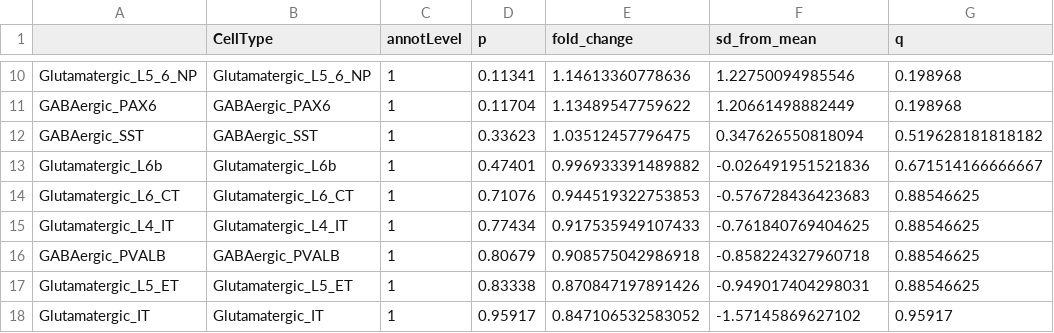
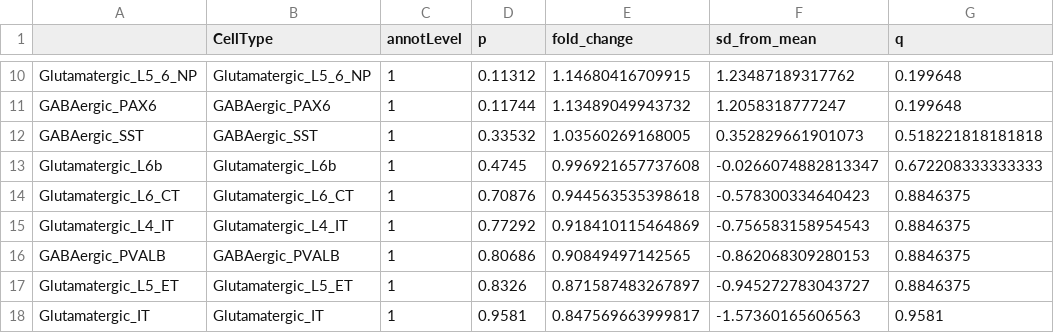
Before and after one commit to mgrantpeters/LR_project, a CSV file: processed_data/03-LR_network_visualisation/03c-specificity_major_network/annotation1_thr07.csv, drawn as a sheet; only a part is shown, gaps mark what is left out; the diff covers the shown part only; the diff names each change by its address in the sheet, - before the commit and + after, or states it on an @@ line.

```diff
--- a/processed_data/03-LR_network_visualisation/03c-specificity_major_network/annotation1_thr07.csv
+++ b/processed_data/03-LR_network_visualisation/03c-specificity_major_network/annotation1_thr07.csv
-D10 (p): 0.11341
+D10 (p): 0.11312
-E10 (fold_change): 1.14613360778636
+E10 (fold_change): 1.14680416709915
-F10 (sd_from_mean): 1.22750094985546
+F10 (sd_from_mean): 1.23487189317762
-G10:G11 (q): 0.198968
+G10:G11 (q): 0.199648
-D11 (p): 0.11704
+D11 (p): 0.11744
-E11 (fold_change): 1.13489547759622
+E11 (fold_change): 1.13489049943732
-F11 (sd_from_mean): 1.20661498882449
+F11 (sd_from_mean): 1.2058318777247
-D12 (p): 0.33623
+D12 (p): 0.33532
-E12 (fold_change): 1.03512457796475
+E12 (fold_change): 1.03560269168005
-F12 (sd_from_mean): 0.347626550818094
+F12 (sd_from_mean): 0.352829661901073
-G12 (q): 0.519628181818182
+G12 (q): 0.518221818181818
-D13 (p): 0.47401
+D13 (p): 0.4745
-E13 (fold_change): 0.996933391489882
+E13 (fold_change): 0.996921657737608
-F13 (sd_from_mean): -0.026491951521836
+F13 (sd_from_mean): -0.0266074882813347
-G13 (q): 0.671514166666667
+G13 (q): 0.672208333333333
-D14 (p): 0.71076
+D14 (p): 0.70876
-E14 (fold_change): 0.944519322753853
+E14 (fold_change): 0.944563535398618
-F14 (sd_from_mean): -0.576728436423683
+F14 (sd_from_mean): -0.578300334640423
-G14:G17 (q): 0.88546625
+G14:G17 (q): 0.8846375
-D15 (p): 0.77434
+D15 (p): 0.77292
-E15 (fold_change): 0.917535949107433
+E15 (fold_change): 0.918410115464869
-F15 (sd_from_mean): -0.761840769404625
+F15 (sd_from_mean): -0.756583158954543
-D16 (p): 0.80679
+D16 (p): 0.80686
-E16 (fold_change): 0.908575042986918
+E16 (fold_change): 0.90849497142565
-F16 (sd_from_mean): -0.858224327960718
+F16 (sd_from_mean): -0.862068309280153
-D17 (p): 0.83338
+D17 (p): 0.8326
-E17 (fold_change): 0.870847197891426
+E17 (fold_change): 0.871587483267897
-F17 (sd_from_mean): -0.949017404298031
+F17 (sd_from_mean): -0.945272783043727
-D18 (p): 0.95917
+D18 (p): 0.9581
-E18 (fold_change): 0.847106532583052
+E18 (fold_change): 0.847569663999817
-F18 (sd_from_mean): -1.57145869627102
+F18 (sd_from_mean): -1.57360165606563
-G18 (q): 0.95917
+G18 (q): 0.9581
```
Also changed, not shown: 30 edited cells elsewhere in this file, processed_data/03-LR_network_visualisation/03c-specificity_major_network/annotation1_multiple_thr.csv, processed_data/03-LR_network_visualisation/03c-specificity_major_network/annotation2_thr07.csv, 6 other files.
